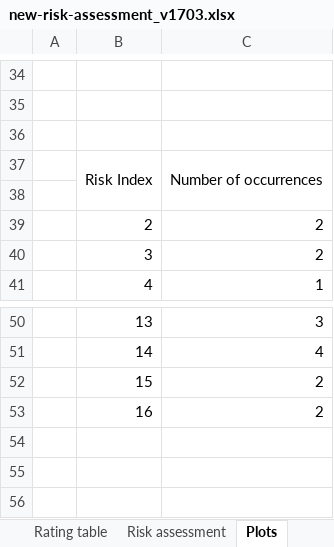
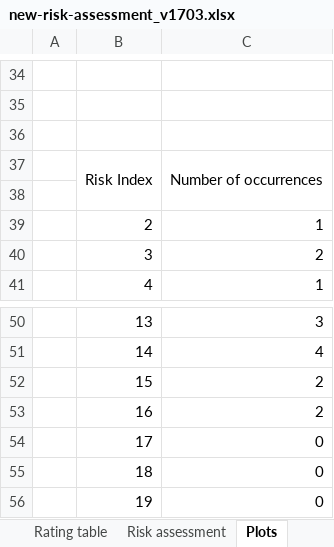
Before and after one commit to ThomasLeGuenan/Georisktool, an Excel workbook: new-risk-assessment_v1703.xlsx, sheet Plots, drawn as a sheet; only a part is shown, gaps mark what is left out; values as stored, in another font and other column widths than the file's, no borders; charts and pictures and conditional formats not drawn; the diff names each change by its address in the sheet, - before the commit and + after, or states it on an @@ line.

```diff
--- a/new-risk-assessment_v1703.xlsx (sheet Plots)
+++ b/new-risk-assessment_v1703.xlsx (sheet Plots)
-C39: 2
+C39: 1
+row 54:  | 17 | 0
+row 55:  | 18 | 0
+row 56:  | 19 | 0
```
Also changed, not shown: sheet Rating table, sheet PlotMatrix, sheet Risk assessment, sheet PlotMatrix_2, sheet Risk identification, sheet Introduction, formulas that keep their value, charts or pictures.
